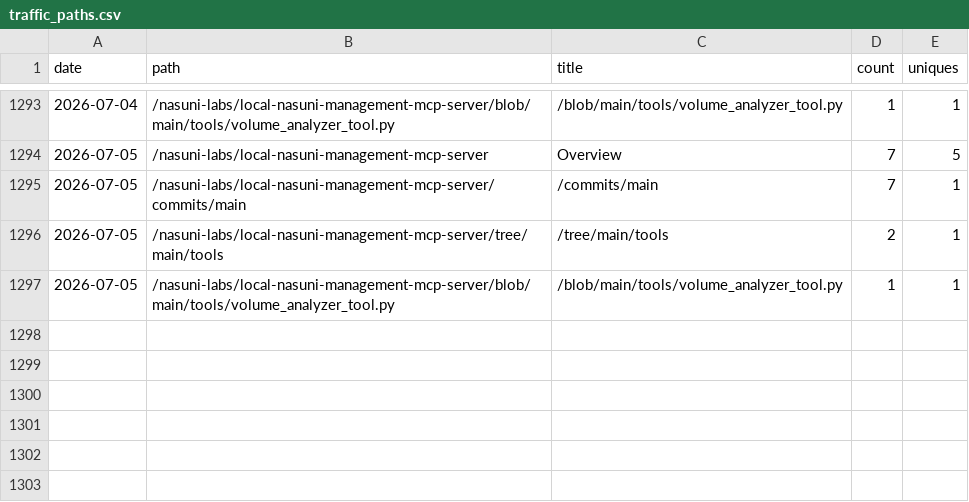
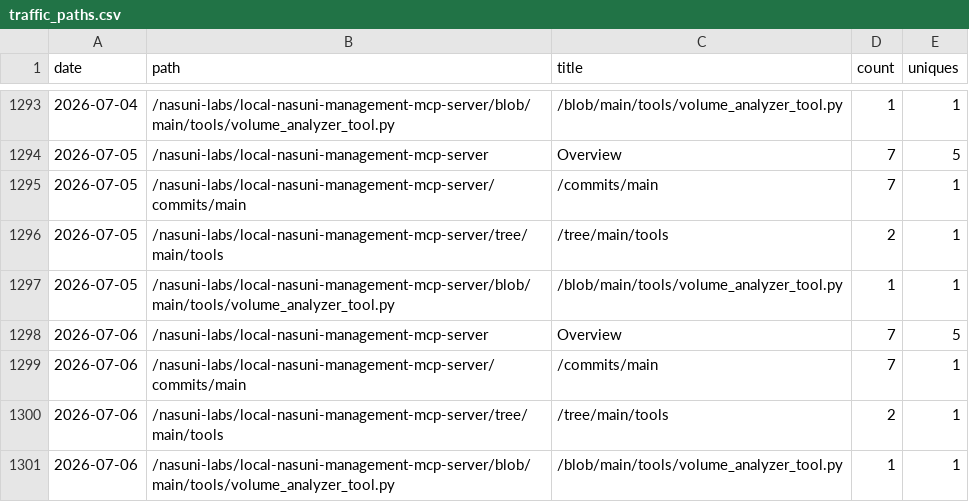
Before and after one commit to nasuni-labs/local-nasuni-management-mcp-server, a CSV file: data/traffic_paths.csv, drawn as a sheet; only a part is shown, gaps mark what is left out.

```diff
--- a/data/traffic_paths.csv
+++ b/data/traffic_paths.csv
@@ -1297 +1297,5 @@ date,path,title,count,uniques
 2026-07-05,/nasuni-labs/local-nasuni-management-mcp-server/blob/main/tools/volume_analyzer_tool.py,/blob/main/tools/volume_analyzer_tool.py,1,1
+2026-07-06,/nasuni-labs/local-nasuni-management-mcp-server,Overview,7,5
+2026-07-06,/nasuni-labs/local-nasuni-management-mcp-server/commits/main,/commits/main,7,1
+2026-07-06,/nasuni-labs/local-nasuni-management-mcp-server/tree/main/tools,/tree/main/tools,2,1
+2026-07-06,/nasuni-labs/local-nasuni-management-mcp-server/blob/main/tools/volume_analyzer_tool.py,/blob/main/tools/volume_analyzer_tool.py,1,1
```
Also changed, not shown: data/traffic_clones.csv, data/traffic_referrers.csv, 1 other file.
